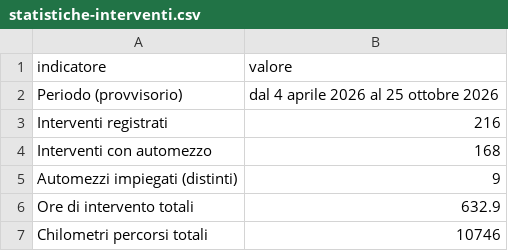
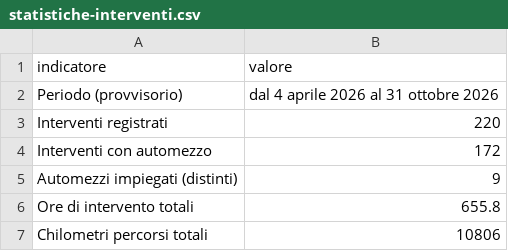
Before and after one commit to SviluppoItaliaDigitale/sito-pc-genzano, a CSV file: static/open-data/statistiche-interventi.csv, drawn as a sheet.

```diff
--- a/static/open-data/statistiche-interventi.csv
+++ b/static/open-data/statistiche-interventi.csv
@@ -1,7 +1,7 @@
 indicatore,valore
-Periodo (provvisorio),dal 4 aprile 2026 al 25 ottobre 2026
-Interventi registrati,216
-Interventi con automezzo,168
+Periodo (provvisorio),dal 4 aprile 2026 al 31 ottobre 2026
+Interventi registrati,220
+Interventi con automezzo,172
 Automezzi impiegati (distinti),9
-Ore di intervento totali,632.9
-Chilometri percorsi totali,10746
+Ore di intervento totali,655.8
+Chilometri percorsi totali,10806
```
Also changed, not shown: static/open-data/automezzi-impiegati.csv, static/open-data/interventi-per-tipologia.csv, 14 other files.
